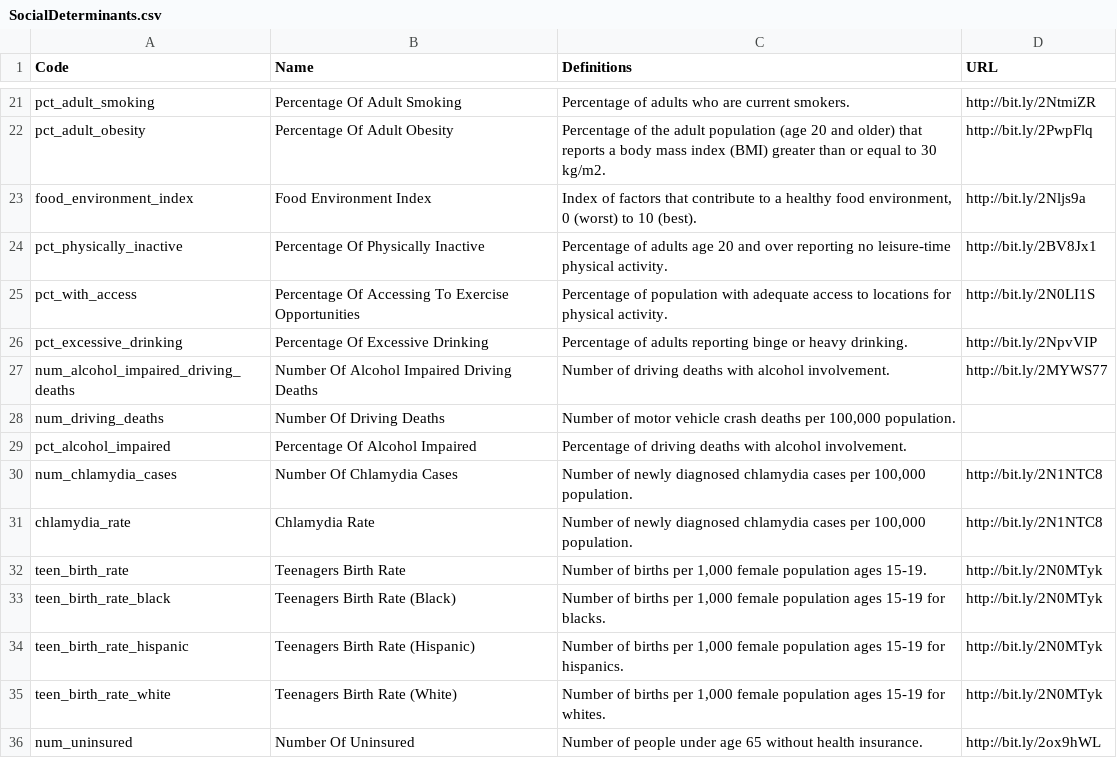
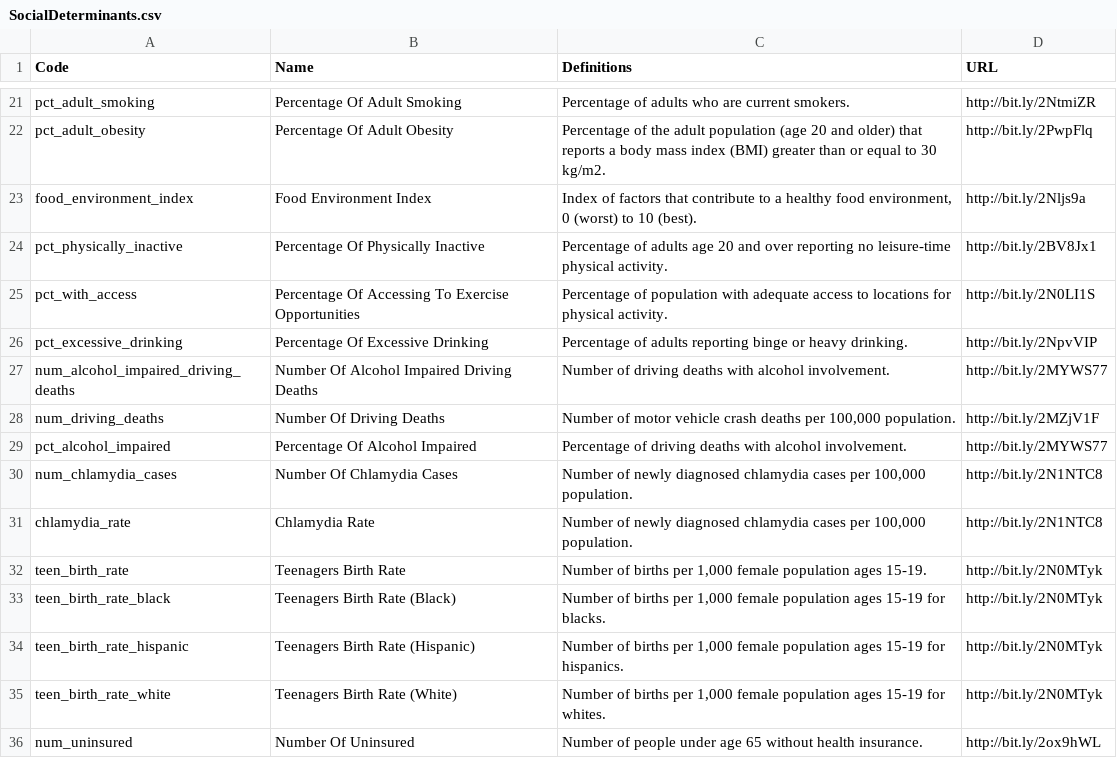
Before and after one commit to TheRensselaerIDEA/MortalityMinder, a CSV file: init/SocialDeterminants.csv, drawn as a sheet; only a part is shown, gaps mark what is left out.

```diff
--- a/init/SocialDeterminants.csv
+++ b/init/SocialDeterminants.csv
@@ -27,4 +27,4 @@ pct_excessive_drinking,Percentage Of Excessive Drinking,Percentage of adults rep
 num_alcohol_impaired_driving_deaths,Number Of Alcohol Impaired Driving Deaths,Number of driving deaths with alcohol involvement. ,http://bit.ly/2MYWS77
-num_driving_deaths,Number Of Driving Deaths,"Number of motor vehicle crash deaths per 100,000 population.",
-pct_alcohol_impaired,Percentage Of Alcohol Impaired,Percentage of driving deaths with alcohol involvement.,
+num_driving_deaths,Number Of Driving Deaths,"Number of motor vehicle crash deaths per 100,000 population.",http://bit.ly/2MZjV1F
+pct_alcohol_impaired,Percentage Of Alcohol Impaired,Percentage of driving deaths with alcohol involvement.,http://bit.ly/2MYWS77
 num_chlamydia_cases,Number Of Chlamydia Cases,"Number of newly diagnosed chlamydia cases per 100,000 population.",http://bit.ly/2N1NTC8
```
Also changed, not shown: 1 other file.
